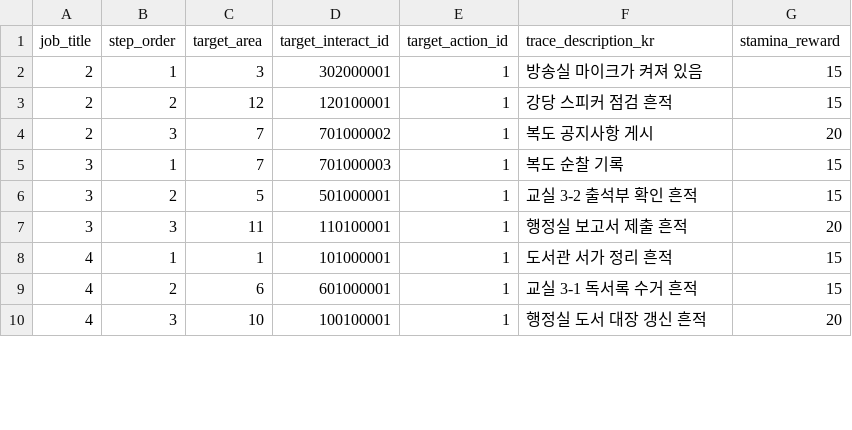
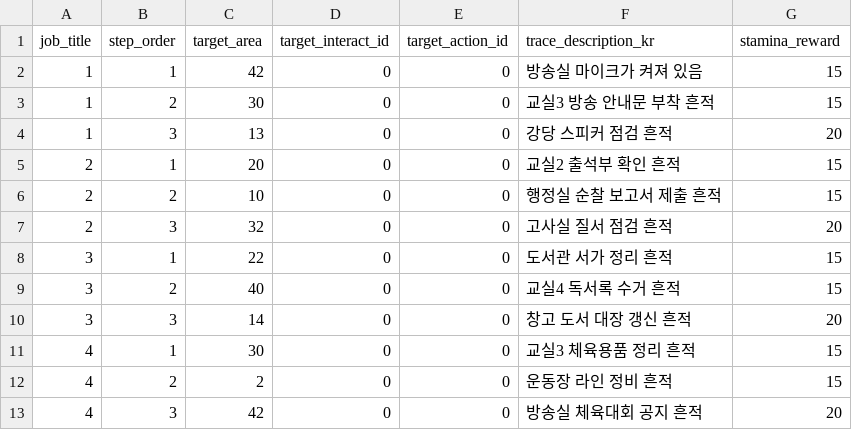
Before and after one commit to yjhan211/orbtail-server, a CSV file: network/Common/csv/mission_step.csv, drawn as a sheet; only a part is shown; the diff covers the shown part only.

```diff
--- a/network/Common/csv/mission_step.csv
+++ b/network/Common/csv/mission_step.csv
@@ -1,10 +1,13 @@
 job_title,step_order,target_area,target_interact_id,target_action_id,trace_description_kr,stamina_reward
-2,1,3,302000001,1,방송실 마이크가 켜져 있음,15
-2,2,12,120100001,1,강당 스피커 점검 흔적,15
-2,3,7,701000002,1,복도 공지사항 게시,20
-3,1,7,701000003,1,복도 순찰 기록,15
-3,2,5,501000001,1,교실 3-2 출석부 확인 흔적,15
-3,3,11,110100001,1,행정실 보고서 제출 흔적,20
-4,1,1,101000001,1,도서관 서가 정리 흔적,15
-4,2,6,601000001,1,교실 3-1 독서록 수거 흔적,15
-4,3,10,100100001,1,행정실 도서 대장 갱신 흔적,20
+1,1,42,0,0,방송실 마이크가 켜져 있음,15
+1,2,30,0,0,교실3 방송 안내문 부착 흔적,15
+1,3,13,0,0,강당 스피커 점검 흔적,20
+2,1,20,0,0,교실2 출석부 확인 흔적,15
+2,2,10,0,0,행정실 순찰 보고서 제출 흔적,15
+2,3,32,0,0,고사실 질서 점검 흔적,20
+3,1,22,0,0,도서관 서가 정리 흔적,15
+3,2,40,0,0,교실4 독서록 수거 흔적,15
+3,3,14,0,0,창고 도서 대장 갱신 흔적,20
+4,1,30,0,0,교실3 체육용품 정리 흔적,15
+4,2,2,0,0,운동장 라인 정비 흔적,15
+4,3,42,0,0,방송실 체육대회 공지 흔적,20
```
Also changed, not shown: 9 added rows and 12 edited cells elsewhere in this file, 7 other files.
